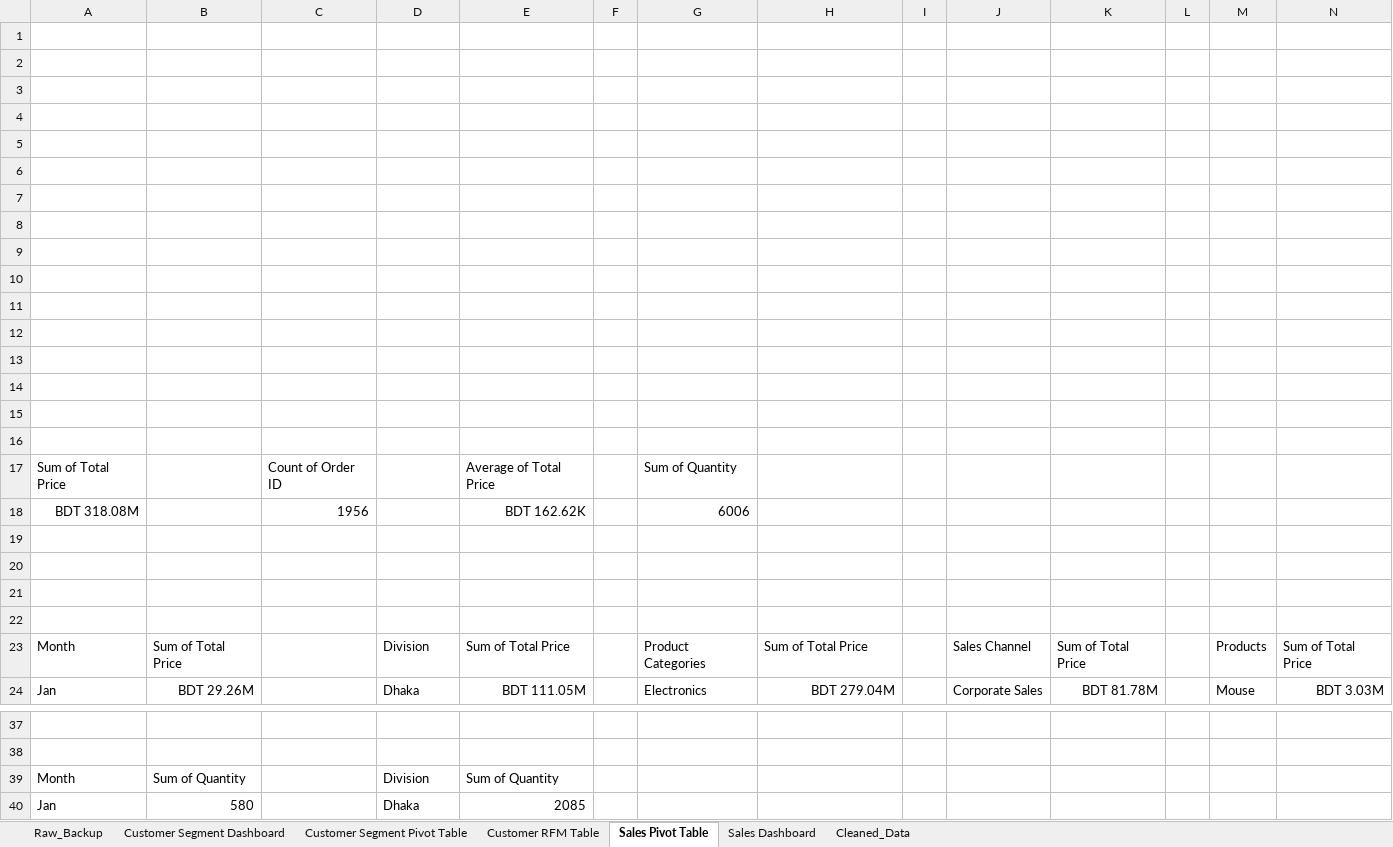
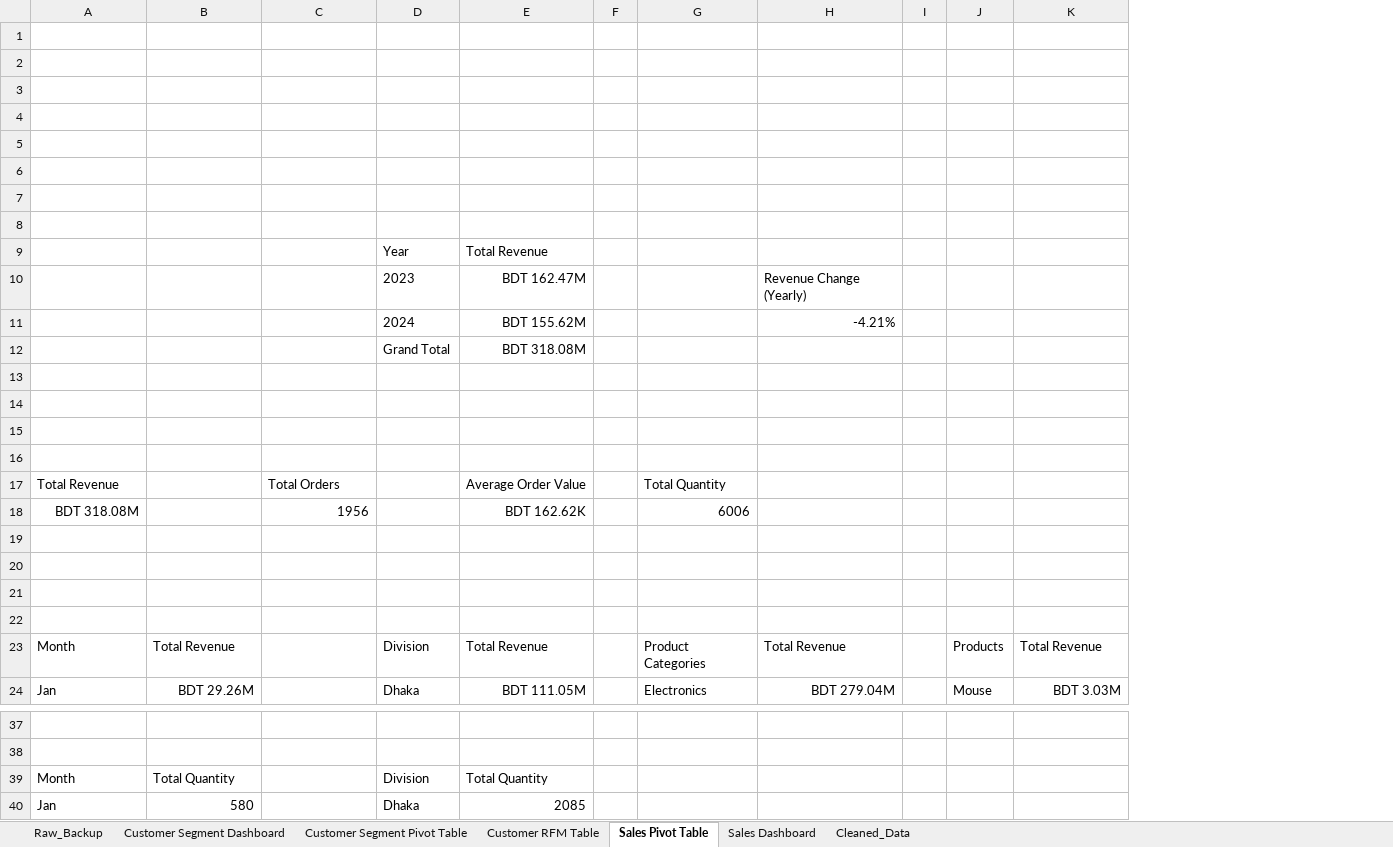
Before and after one commit to NavidulHoque/ecommerce_sales_data, an Excel workbook: sales_data.xlsx, sheet Sales Pivot Table, drawn as a sheet; only a part is shown, gaps mark what is left out; values as stored, in another font and other column widths than the file's, no borders; table styles not drawn; removed rows and columns are numbered as before the commit, all else as after; the diff names each change by its address in the sheet, - before the commit and + after, or states it on an @@ line.

```diff
--- a/sales_data.xlsx (sheet Sales Pivot Table)
+++ b/sales_data.xlsx (sheet Sales Pivot Table)
-column J, rows 23-24: Sales Channel | Corporate Sales
-column K, rows 23-24: Sum of Total Price | BDT 81.78M
-column L, empty
+row 9:  |  |  | Year | Total Revenue
+row 10:  |  |  | 2023 | BDT 162.47M |  |  | Revenue Change (Yearly)
+row 11:  |  |  | 2024 | BDT 155.62M |  |  | -4.21%
+row 12:  |  |  | Grand Total | BDT 318.08M
-row 17: (empty)
+row 17: Total Revenue |  | Total Orders |  | Average Order Value |  | Total Quantity
-row 14: (empty)
-row 15: (empty)
-row 16: (empty)
-row 17: Sum of Total Price |  | Count of Order ID |  | Average of Total Price |  | Sum of Quantity
-B23: Sum of Total Price
+B23: Total Revenue
-E23: Sum of Total Price
+E23: Total Revenue
-H23: Sum of Total Price
+H23: Total Revenue
-K23: Sum of Total Price
+K23: Total Revenue
-B39: Sum of Quantity
+B39: Total Quantity
-E39: Sum of Quantity
+E39: Total Quantity
```
Also changed, not shown: sheet Customer Segment Pivot Table, sheet Cleaned_Data, sheet Customer RFM Table, sheet Raw_Backup, formulas that keep their value, charts or pictures, 3 other files.
